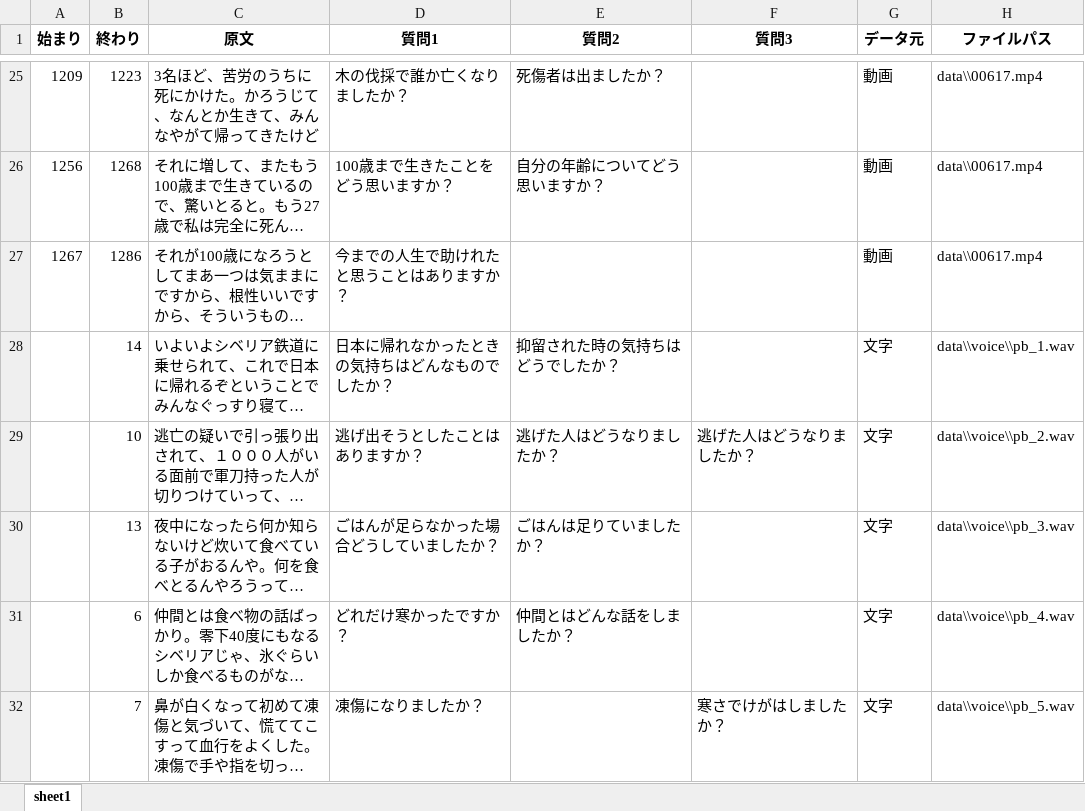
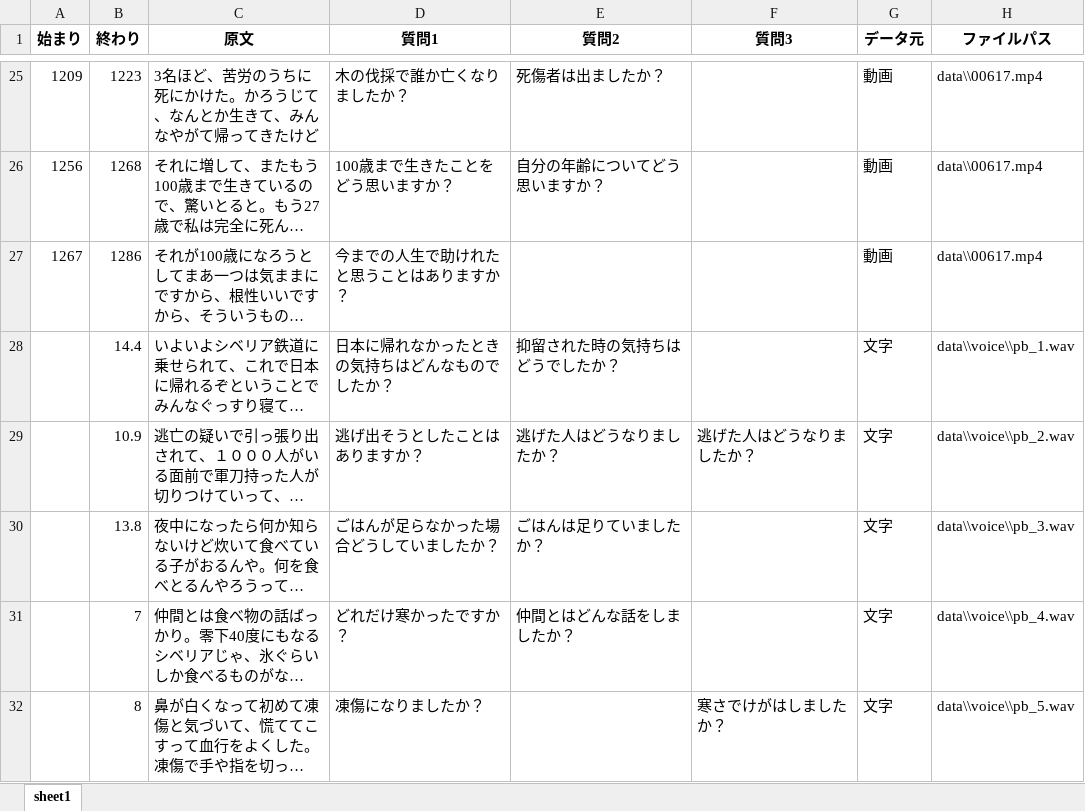
Before and after one commit to kouki-f/souzoukougaku_hikiage, an Excel workbook: data/question_test3.xlsx, sheet sheet1, drawn as a sheet; only a part is shown, gaps mark what is left out; long unchanged cells end in …; values as stored, in another font and other column widths than the file's, no borders; the diff names each change by its address in the sheet, - before the commit and + after, or states it on an @@ line.

```diff
--- a/data/question_test3.xlsx (sheet sheet1)
+++ b/data/question_test3.xlsx (sheet sheet1)
-B28 (終わり): 14
+B28 (終わり): 14.4
-B29 (終わり): 10
+B29 (終わり): 10.9
-B30 (終わり): 13
+B30 (終わり): 13.8
-B31 (終わり): 6
+B31 (終わり): 7
-B32 (終わり): 7
+B32 (終わり): 8
```
Also changed, not shown: 2 other files.
